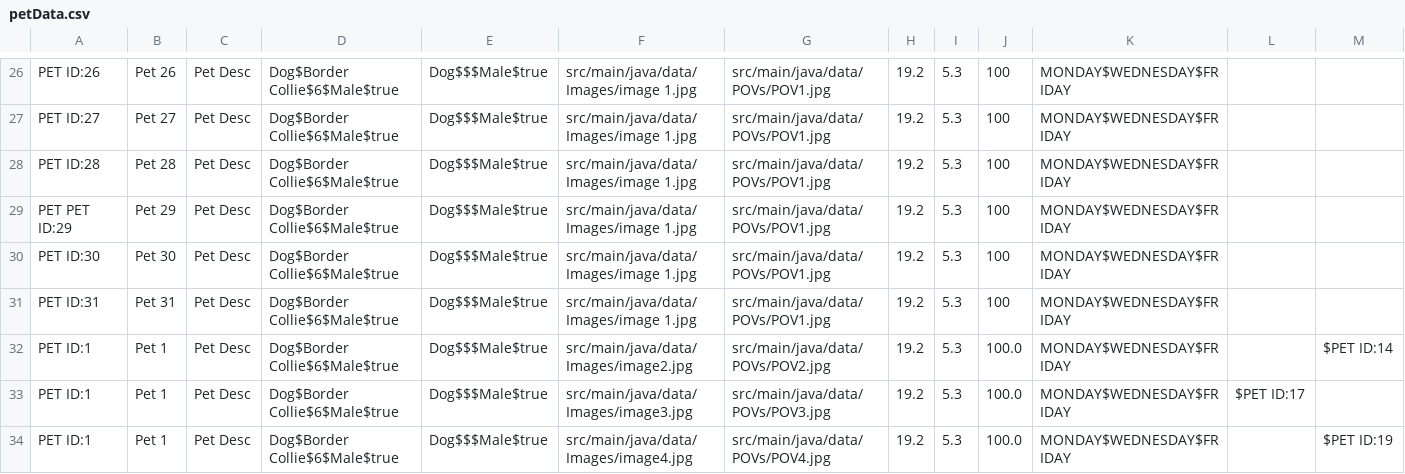
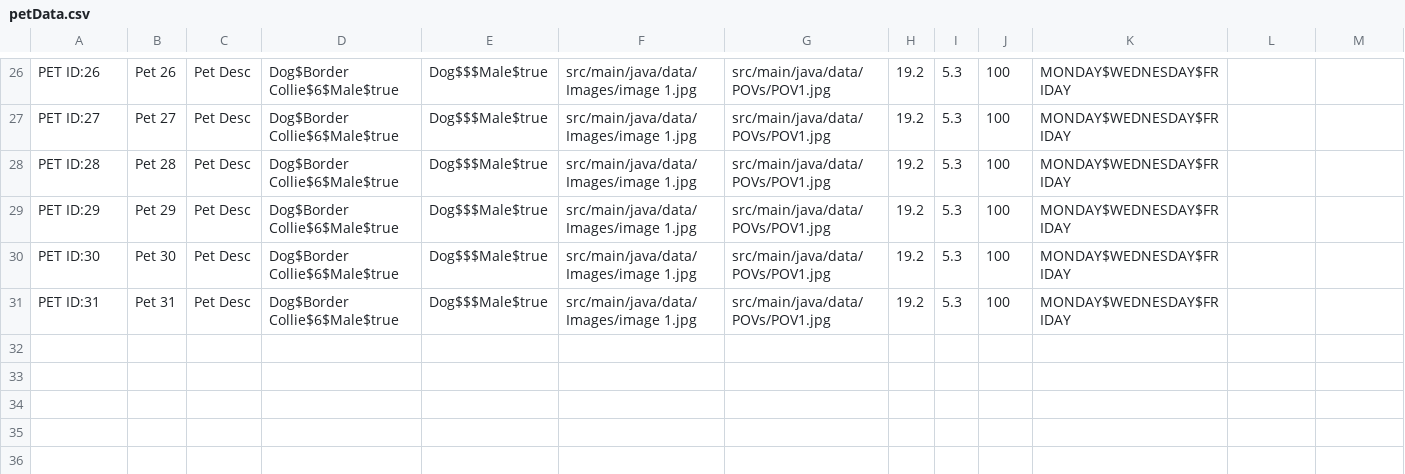
Before and after one commit to CSC207-2022F-UofT/course-project-pawject-l, a CSV file: src/main/java/data/petData.csv, drawn as a sheet; only a part is shown, gaps mark what is left out; the diff names each change by its address in the sheet, - before the commit and + after, or states it on an @@ line.

```diff
--- a/src/main/java/data/petData.csv
+++ b/src/main/java/data/petData.csv
-A29: PET PET ID:29
+A29: PET ID:29
-row 32: PET ID:1 | Pet 1 | Pet Desc | Dog$Border Collie$6$Male$true | Dog$$$Male$true | src/main/java/data/Images/image2.jpg | src/main/java/data/POVs/POV2.jpg | 19.2 | 5.3 | 100.0 | MONDAY$WEDNESDAY$FRIDAY |  | $PET ID:14
-row 33: PET ID:1 | Pet 1 | Pet Desc | Dog$Border Collie$6$Male$true | Dog$$$Male$true | src/main/java/data/Images/image3.jpg | src/main/java/data/POVs/POV3.jpg | 19.2 | 5.3 | 100.0 | MONDAY$WEDNESDAY$FRIDAY | $PET ID:17
-row 34: PET ID:1 | Pet 1 | Pet Desc | Dog$Border Collie$6$Male$true | Dog$$$Male$true | src/main/java/data/Images/image4.jpg | src/main/java/data/POVs/POV4.jpg | 19.2 | 5.3 | 100.0 | MONDAY$WEDNESDAY$FRIDAY |  | $PET ID:19
```
Also changed, not shown: 2 other files.
